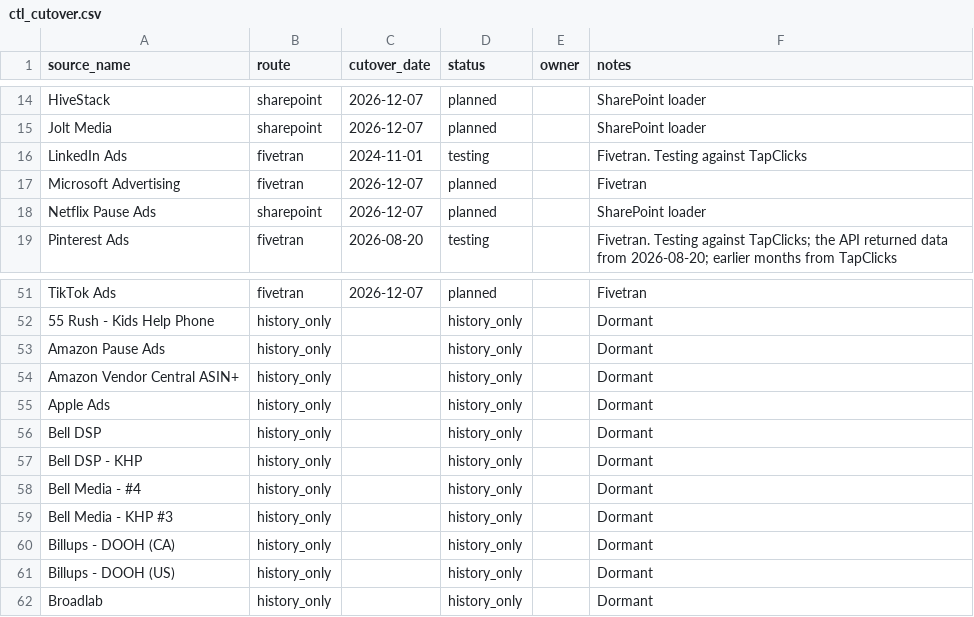
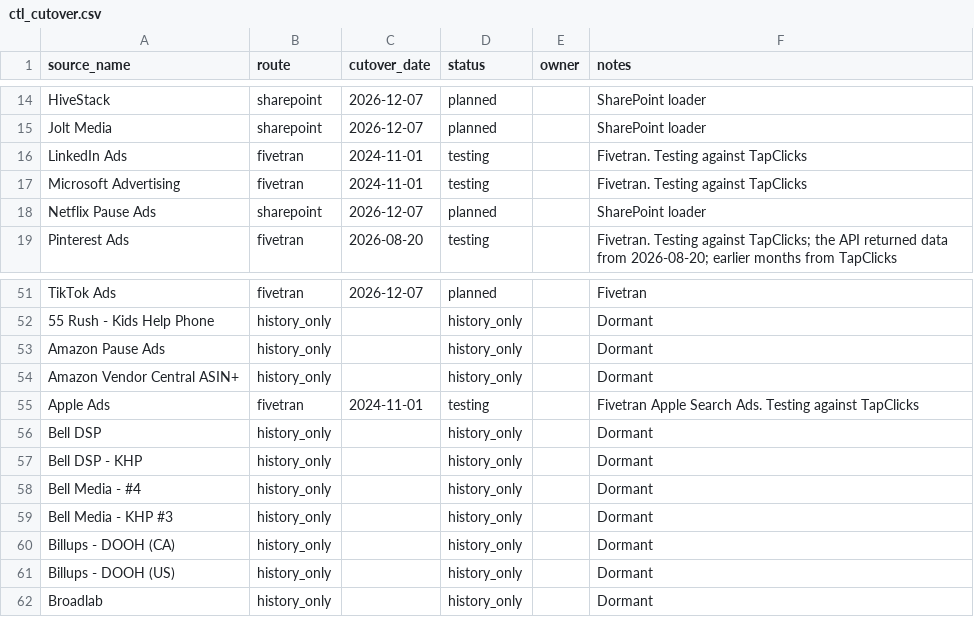
Before and after one commit to BooleanData-Systems/Epitaph-Group, a CSV file: seeds/ctl_cutover.csv, drawn as a sheet; only a part is shown, gaps mark what is left out.

```diff
--- a/seeds/ctl_cutover.csv
+++ b/seeds/ctl_cutover.csv
@@ -16,3 +16,3 @@ Jolt Media,sharepoint,2026-12-07,planned,,SharePoint loader
 LinkedIn Ads,fivetran,2024-11-01,testing,,Fivetran. Testing against TapClicks
-Microsoft Advertising,fivetran,2026-12-07,planned,,Fivetran
+Microsoft Advertising,fivetran,2024-11-01,testing,,Fivetran. Testing against TapClicks
 Netflix Pause Ads,sharepoint,2026-12-07,planned,,SharePoint loader
@@ -54,3 +54,3 @@ Amazon Pause Ads,history_only,,history_only,,Dormant
 Amazon Vendor Central ASIN+,history_only,,history_only,,Dormant
-Apple Ads,history_only,,history_only,,Dormant
+Apple Ads,fivetran,2024-11-01,testing,,Fivetran Apple Search Ads. Testing against TapClicks
 Bell DSP,history_only,,history_only,,Dormant
```
Also changed, not shown: seeds/mon_schedule.csv, 12 other files.
